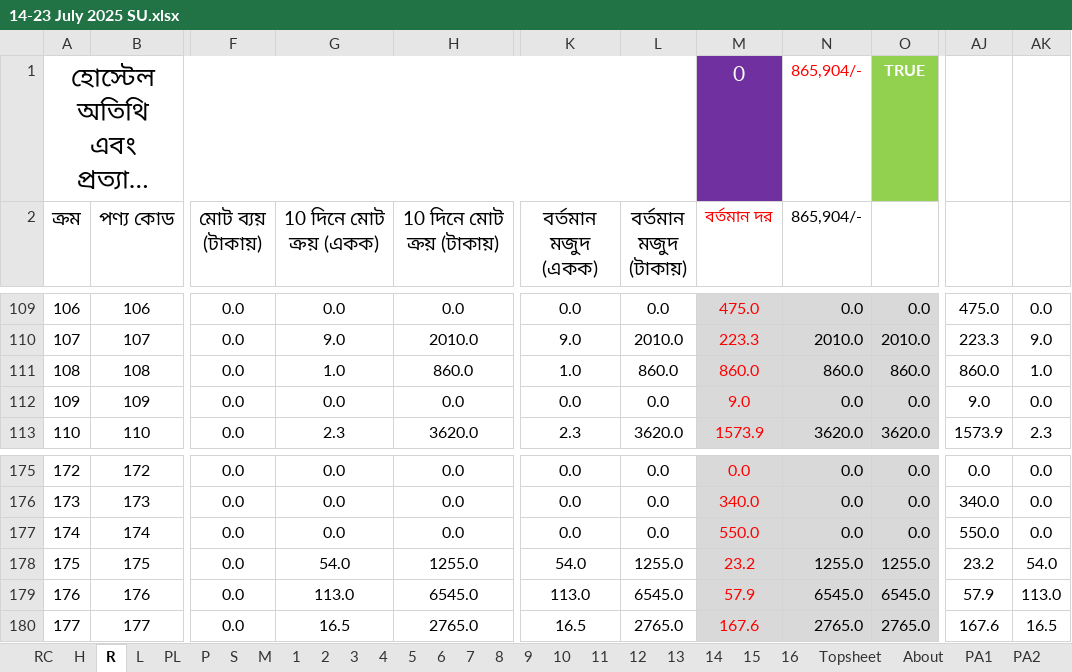
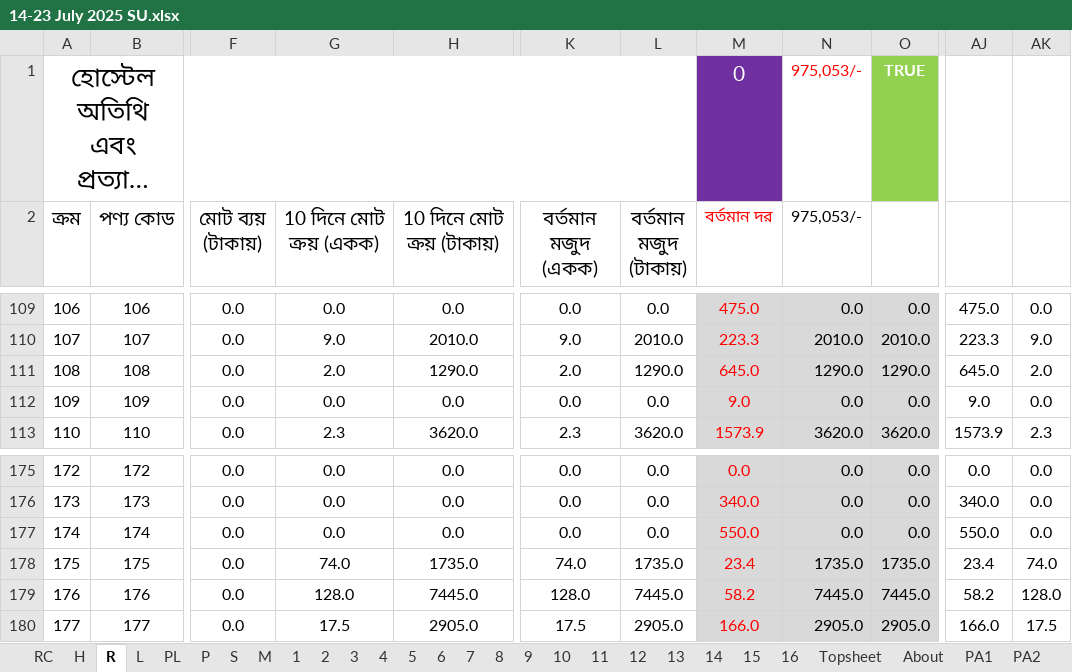
Before and after one commit to nshamim2026/office, an Excel workbook: Store/07-2025/14-23 July 2025 SU.xlsx, sheet R, drawn as a sheet; only a part is shown, gaps mark what is left out; long unchanged cells end in …; values as stored, in another font and other column widths than the file's, no borders; conditional formats not drawn; the diff covers the shown part only; the diff names each change by its address in the sheet, - before the commit and + after, or states it on an @@ line.

```diff
--- a/Store/07-2025/14-23 July 2025 SU.xlsx (sheet R)
+++ b/Store/07-2025/14-23 July 2025 SU.xlsx (sheet R)
-N1:N2 (975,053/-): 865,904/-
+N1:N2 (975,053/-): 975,053/-
-G111 (10 দিনে মোট ক্রয় (একক)): 1.0
+G111 (10 দিনে মোট ক্রয় (একক)): 2.0
-H111 (10 দিনে মোট ক্রয় (টাকায়)): 860.0
+H111 (10 দিনে মোট ক্রয় (টাকায়)): 1290.0
-K111 (বর্তমান মজুদ (একক)): 1.0
+K111 (বর্তমান মজুদ (একক)): 2.0
-L111 (বর্তমান মজুদ (টাকায়)): 860.0
+L111 (বর্তমান মজুদ (টাকায়)): 1290.0
-M111 (বর্তমান দর): 860.0
+M111 (বর্তমান দর): 645.0
-N111 (975,053/-): 860.0
+N111 (975,053/-): 1290.0
-O111: 860.0
+O111: 1290.0
-AJ111: 860.0
+AJ111: 645.0
-AK111: 1.0
+AK111: 2.0
-G178 (10 দিনে মোট ক্রয় (একক)): 54.0
+G178 (10 দিনে মোট ক্রয় (একক)): 74.0
-H178 (10 দিনে মোট ক্রয় (টাকায়)): 1255.0
+H178 (10 দিনে মোট ক্রয় (টাকায়)): 1735.0
-K178 (বর্তমান মজুদ (একক)): 54.0
+K178 (বর্তমান মজুদ (একক)): 74.0
-L178 (বর্তমান মজুদ (টাকায়)): 1255.0
+L178 (বর্তমান মজুদ (টাকায়)): 1735.0
-M178 (বর্তমান দর): 23.2
+M178 (বর্তমান দর): 23.4
-N178 (975,053/-): 1255.0
+N178 (975,053/-): 1735.0
-O178: 1255.0
+O178: 1735.0
-AJ178: 23.2
+AJ178: 23.4
-AK178: 54.0
+AK178: 74.0
-G179 (10 দিনে মোট ক্রয় (একক)): 113.0
+G179 (10 দিনে মোট ক্রয় (একক)): 128.0
-H179 (10 দিনে মোট ক্রয় (টাকায়)): 6545.0
+H179 (10 দিনে মোট ক্রয় (টাকায়)): 7445.0
-K179 (বর্তমান মজুদ (একক)): 113.0
+K179 (বর্তমান মজুদ (একক)): 128.0
-L179 (বর্তমান মজুদ (টাকায়)): 6545.0
+L179 (বর্তমান মজুদ (টাকায়)): 7445.0
-M179 (বর্তমান দর): 57.9
+M179 (বর্তমান দর): 58.2
-N179 (975,053/-): 6545.0
+N179 (975,053/-): 7445.0
-O179: 6545.0
+O179: 7445.0
-AJ179: 57.9
+AJ179: 58.2
-AK179: 113.0
+AK179: 128.0
-G180 (10 দিনে মোট ক্রয় (একক)): 16.5
+G180 (10 দিনে মোট ক্রয় (একক)): 17.5
-H180 (10 দিনে মোট ক্রয় (টাকায়)): 2765.0
+H180 (10 দিনে মোট ক্রয় (টাকায়)): 2905.0
-K180 (বর্তমান মজুদ (একক)): 16.5
+K180 (বর্তমান মজুদ (একক)): 17.5
-L180 (বর্তমান মজুদ (টাকায়)): 2765.0
+L180 (বর্তমান মজুদ (টাকায়)): 2905.0
-M180 (বর্তমান দর): 167.6
+M180 (বর্তমান দর): 166.0
-N180 (975,053/-): 2765.0
+N180 (975,053/-): 2905.0
-O180: 2765.0
+O180: 2905.0
-AJ180: 167.6
+AJ180: 166.0
-AK180: 16.5
+AK180: 17.5
```
Also changed, not shown: 469 edited cells elsewhere in this sheet, sheet 9, sheet 10, sheet S, sheet P, sheet PA9, sheet PL, 24 more sheets, hidden cells, charts or pictures.
